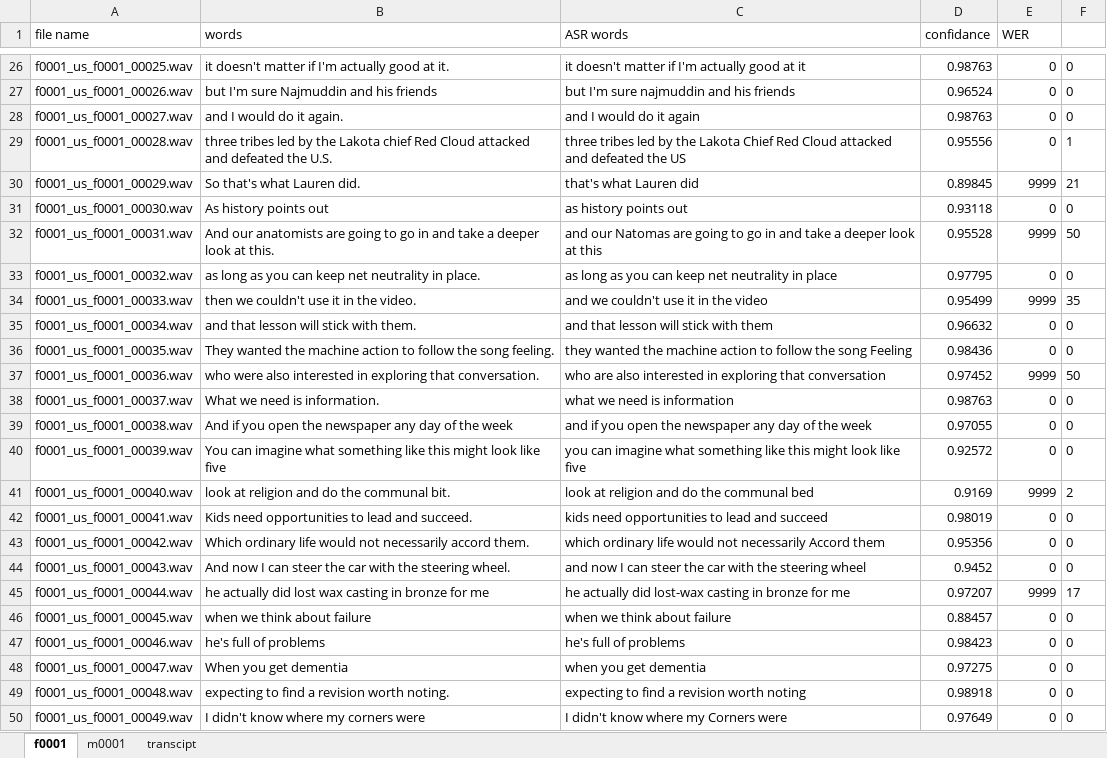
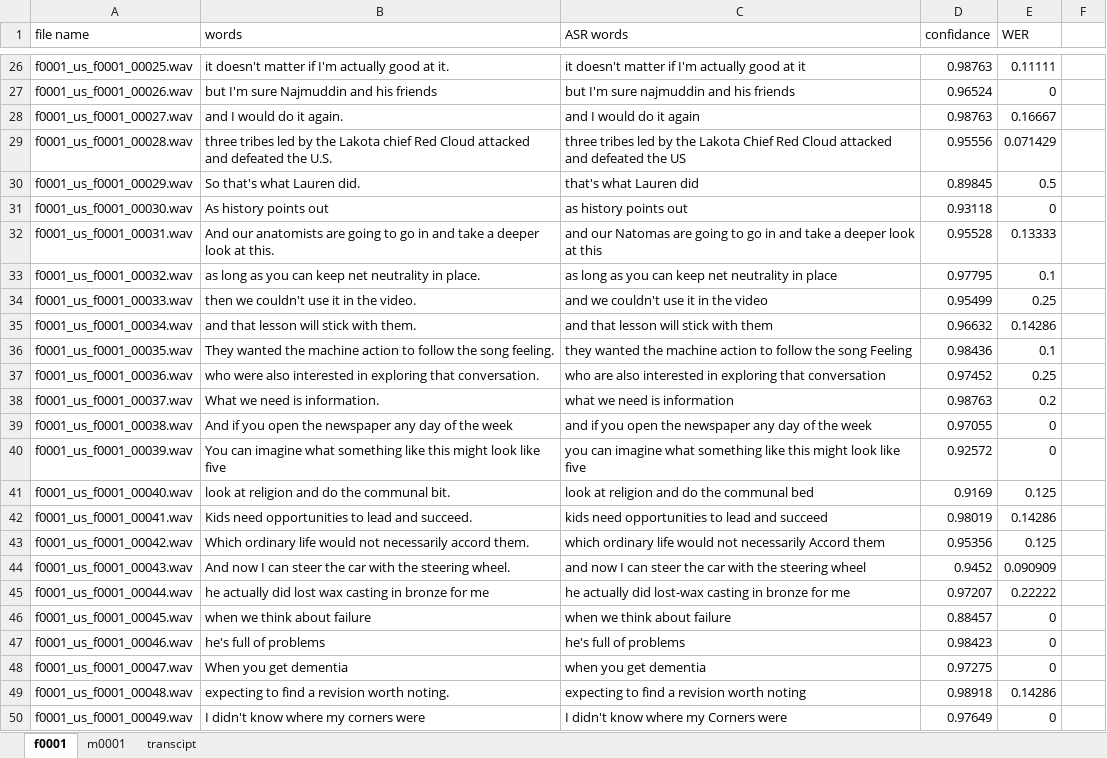
Before and after one commit to thejameswalsh/messofacapstone, an Excel workbook: matlab feature adding/0001results.xlsx, sheet f0001, drawn as a sheet; only a part is shown, gaps mark what is left out; values as stored, in another font and other column widths than the file's, no borders; the diff covers the shown part only; the diff names each change by its address in the sheet, - before the commit and + after, or states it on an @@ line.

```diff
--- a/matlab feature adding/0001results.xlsx (sheet f0001)
+++ b/matlab feature adding/0001results.xlsx (sheet f0001)
-E26 (WER): 0
+E26 (WER): 0.11111
-F26:F28: 0
+F26:F28: (empty)
-E28 (WER): 0
+E28 (WER): 0.16667
-E29 (WER): 0
+E29 (WER): 0.071429
-F29: 1
+F29: (empty)
-E30 (WER): 9999
+E30 (WER): 0.5
-F30: 21
+F30: (empty)
-F31: 0
+F31: (empty)
-E32 (WER): 9999
+E32 (WER): 0.13333
-F32: 50
+F32: (empty)
-E33 (WER): 0
+E33 (WER): 0.1
-F33: 0
+F33: (empty)
-E34 (WER): 9999
+E34 (WER): 0.25
-F34: 35
+F34: (empty)
-E35 (WER): 0
+E35 (WER): 0.14286
-F35:F36: 0
+F35:F36: (empty)
-E36 (WER): 0
+E36 (WER): 0.1
-E37 (WER): 9999
+E37 (WER): 0.25
-F37: 50
+F37: (empty)
-E38 (WER): 0
+E38 (WER): 0.2
-F38:F40: 0
+F38:F40: (empty)
-E41 (WER): 9999
+E41 (WER): 0.125
-F41: 2
+F41: (empty)
-E42 (WER): 0
+E42 (WER): 0.14286
-F42:F44: 0
+F42:F44: (empty)
-E43 (WER): 0
+E43 (WER): 0.125
-E44 (WER): 0
+E44 (WER): 0.090909
-E45 (WER): 9999
+E45 (WER): 0.22222
-F45: 17
+F45: (empty)
-F46:F50: 0
+F46:F50: (empty)
-E49 (WER): 0
+E49 (WER): 0.14286
```
Also changed, not shown: 714 edited cells elsewhere in this sheet, formulas that keep their value, 1 other file.
